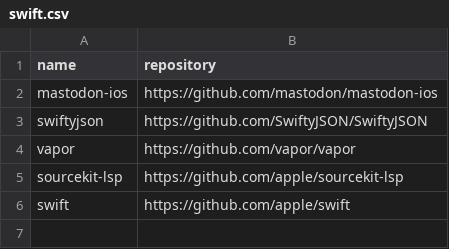
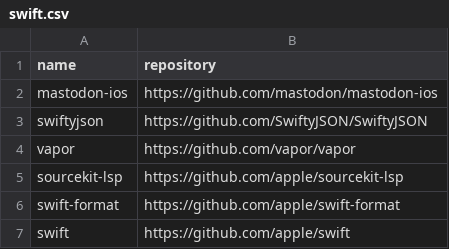
Before and after one commit to easbarba/lar, a CSV file: .config/floss/swift.csv, drawn as a sheet; the diff names each change by its address in the sheet, - before the commit and + after, or states it on an @@ line.

Commit message:
floss/swift: add swift-format

```diff
--- a/.config/floss/swift.csv
+++ b/.config/floss/swift.csv
+row 6: swift-format | https://github.com/apple/swift-format
```
